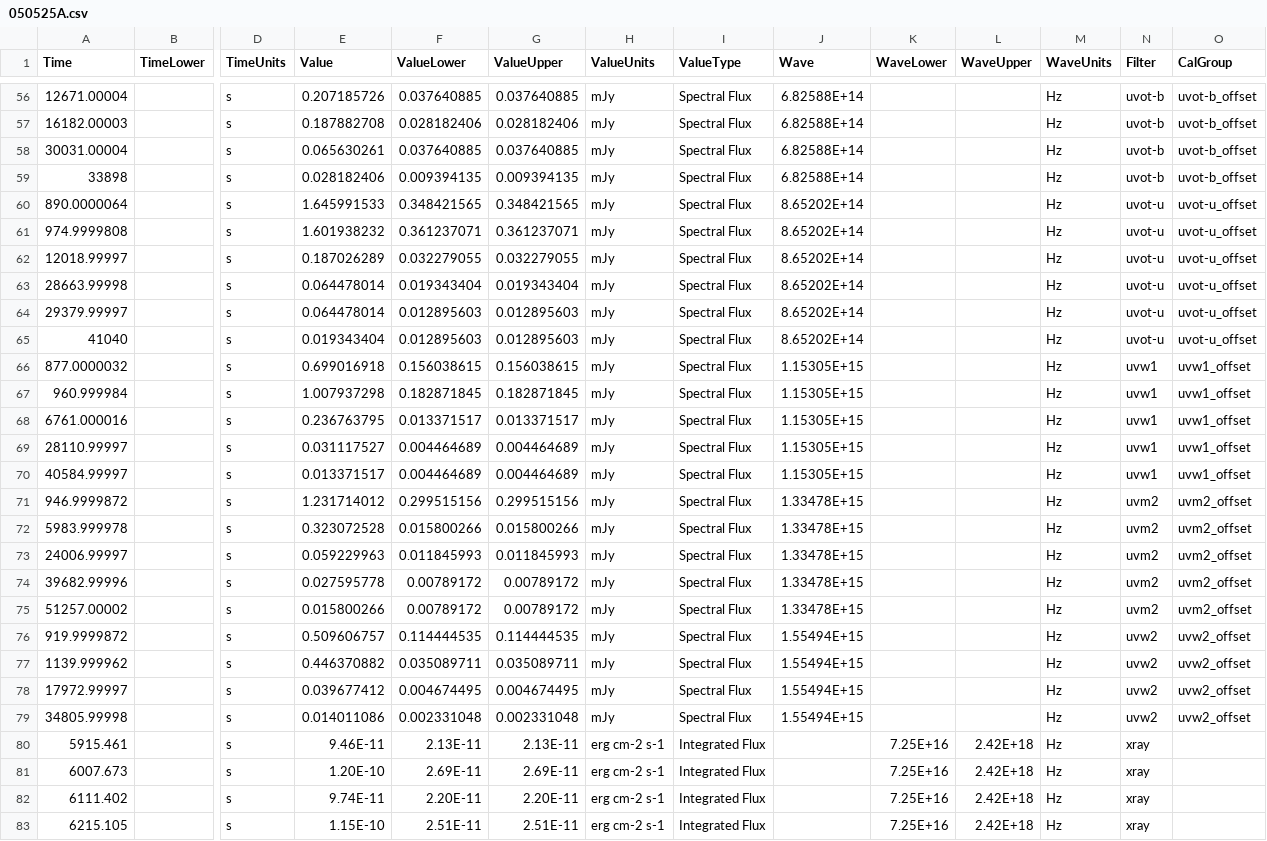
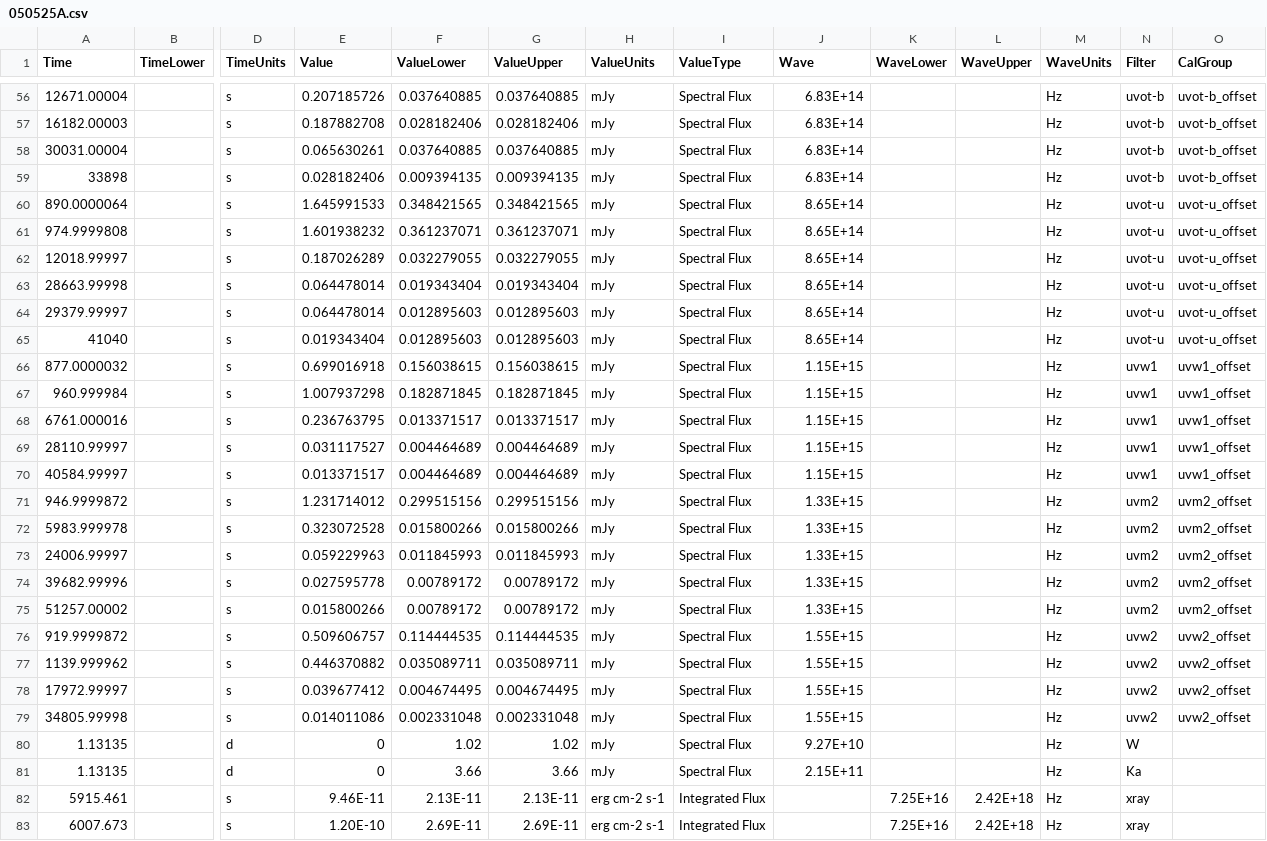
Before and after one commit to astrodyl/JetFit, a CSV file: jetfit/resources/grbs/050525A/050525A.csv, drawn as a sheet; only a part is shown, gaps mark what is left out; the shorter side is filled out with more unchanged rows; rows hold the shown columns only; the diff covers the shown part only; the diff names each change by its address in the sheet, - before the commit and + after, or states it on an @@ line.

```diff
--- a/jetfit/resources/grbs/050525A/050525A.csv
+++ b/jetfit/resources/grbs/050525A/050525A.csv
-J56:J59 (Wave): 6.82588E+14
+J56:J59 (Wave): 6.83E+14
-J60:J65 (Wave): 8.65202E+14
+J60:J65 (Wave): 8.65E+14
-J66:J70 (Wave): 1.15305E+15
+J66:J70 (Wave): 1.15E+15
-J71:J75 (Wave): 1.33478E+15
+J71:J75 (Wave): 1.33E+15
-J76:J79 (Wave): 1.55494E+15
+J76:J79 (Wave): 1.55E+15
+row 80: 1.13135 |  | d | 0 | 1.02 | 1.02 | mJy | Spectral Flux | 9.27E+10 |  |  | Hz | W
+row 81: 1.13135 |  | d | 0 | 3.66 | 3.66 | mJy | Spectral Flux | 2.15E+11 |  |  | Hz | Ka
```
Also changed, not shown: 54 edited cells elsewhere in this file, 15 other files.
